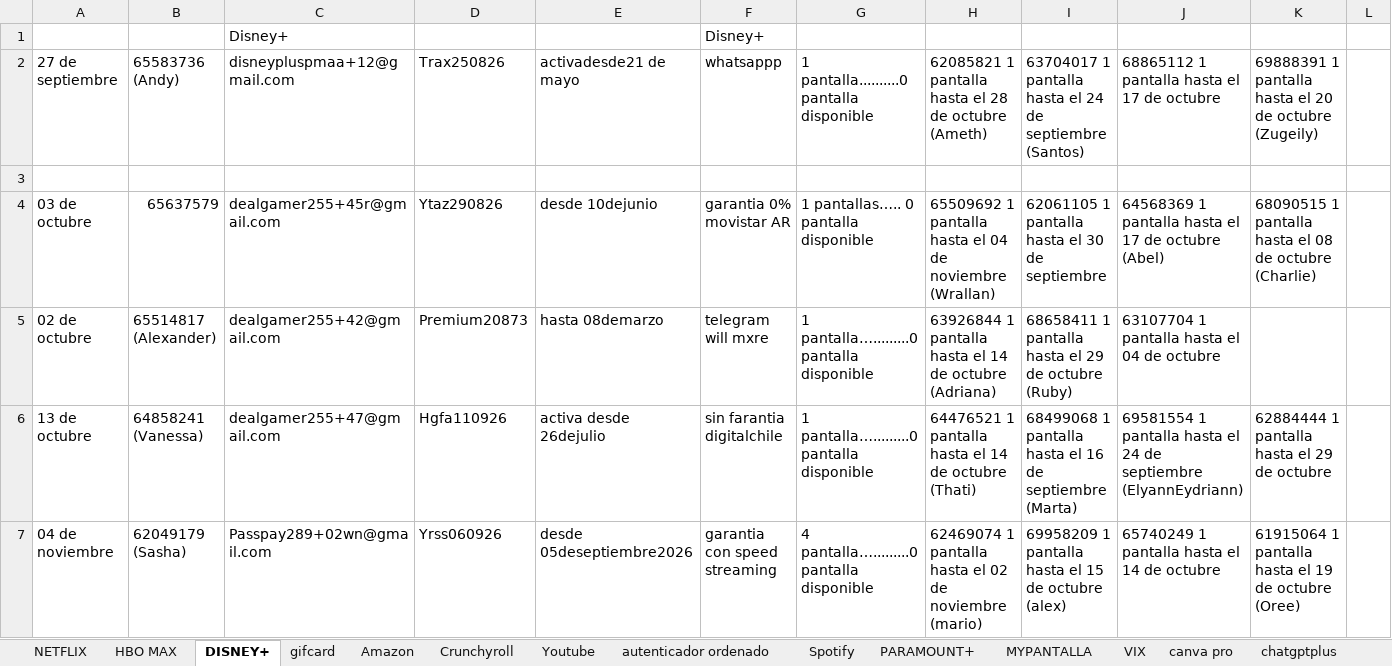
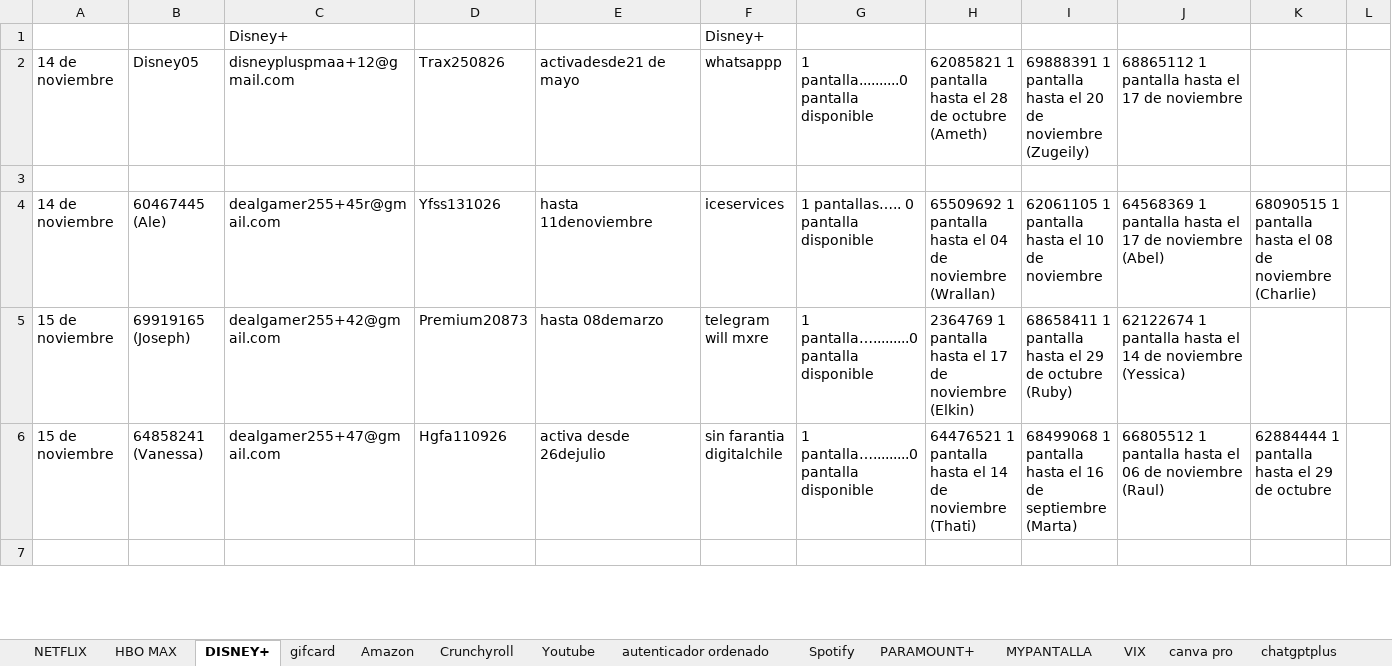
Before and after one commit to andresperea4215-beep/netflix-server, an Excel workbook: clientes.xlsx, sheet DISNEY+, drawn as a sheet; only a part is shown; values as stored, in another font and other column widths than the file's, no cell formats; charts and pictures not drawn; removed rows and columns are numbered as before the commit, all else as after; rows hold the shown columns only; the diff covers the shown part only; the diff names each change by its address in the sheet, - before the commit and + after, or states it on an @@ line.

```diff
--- a/clientes.xlsx (sheet DISNEY+)
+++ b/clientes.xlsx (sheet DISNEY+)
-A2: 27 de septiembre
+A2: 14 de noviembre
-B2: 65583736 (Andy)
+B2: Disney05
-I2: 63704017 1 pantalla hasta el 24 de septiembre (Santos)
+I2: 69888391 1 pantalla hasta el 20 de noviembre (Zugeily)
-J2: 68865112 1 pantalla hasta el 17 de octubre
+J2: 68865112 1 pantalla hasta el 17 de noviembre
-K2: 69888391 1 pantalla hasta el 20 de octubre (Zugeily)
+K2: (empty)
-row 4: 03 de octubre | 65637579 | dealgamer255+45r@gmail.com | Ytaz290826 | desde 10dejunio | garantia 0% movistar AR | 1 pantallas….. 0 pantalla disponible | 65509692 1 pantalla hasta el 04 de noviembre (Wrallan) | 62061105 1 pantalla hasta el 30 de septiembre | 64568369 1 pantalla hasta el 17 de octubre (Abel) | 68090515 1 pantalla hasta el 08 de octubre (Charlie)
+row 4: 14 de noviembre | 60467445 (Ale) | dealgamer255+45r@gmail.com | Yfss131026 | hasta 11denoviembre | iceservices | 1 pantallas….. 0 pantalla disponible | 65509692 1 pantalla hasta el 04 de noviembre (Wrallan) | 62061105 1 pantalla hasta el 10 de noviembre | 64568369 1 pantalla hasta el 17 de noviembre (Abel) | 68090515 1 pantalla hasta el 08 de noviembre (Charlie)
-A5: 02 de octubre
+A5: 15 de noviembre
-B5: 65514817 (Alexander)
+B5: 69919165 (Joseph)
-H5: 63926844 1 pantalla hasta el 14 de octubre (Adriana)
+H5: 2364769 1 pantalla hasta el 17 de noviembre (Elkin)
-J5: 63107704 1 pantalla hasta el 04 de octubre
+J5: 62122674 1 pantalla hasta el 14 de noviembre (Yessica)
-A6: 13 de octubre
+A6: 15 de noviembre
-H6: …14 de octubre (Thati)
+H6: …14 de noviembre (Thati)
-J6: 69581554 1 pantalla hasta el 24 de septiembre (ElyannEydriann)
+J6: 66805512 1 pantalla hasta el 06 de noviembre (Raul)
-row 7: 04 de noviembre | 62049179 (Sasha) | Passpay289+02wn@gmail.com | Yrss060926 | desde 05deseptiembre2026 | garantia con speed streaming | 4 pantalla….........0 pantalla disponible | 62469074 1 pantalla hasta el 02 de noviembre (mario) | 69958209 1 pantalla hasta el 15 de octubre (alex) | 65740249 1 pantalla hasta el 14 de octubre | 61915064 1 pantalla hasta el 19 de octubre (Oree)
+row 7: (empty)
```
Also changed, not shown: 8 added rows, 7 removed rows and 80 edited cells elsewhere in this sheet, sheet Spotify, sheet NETFLIX, sheet VIX, sheet HBO MAX, sheet Crunchyroll, sheet Amazon, 4 more sheets, cell formats, charts or pictures.
